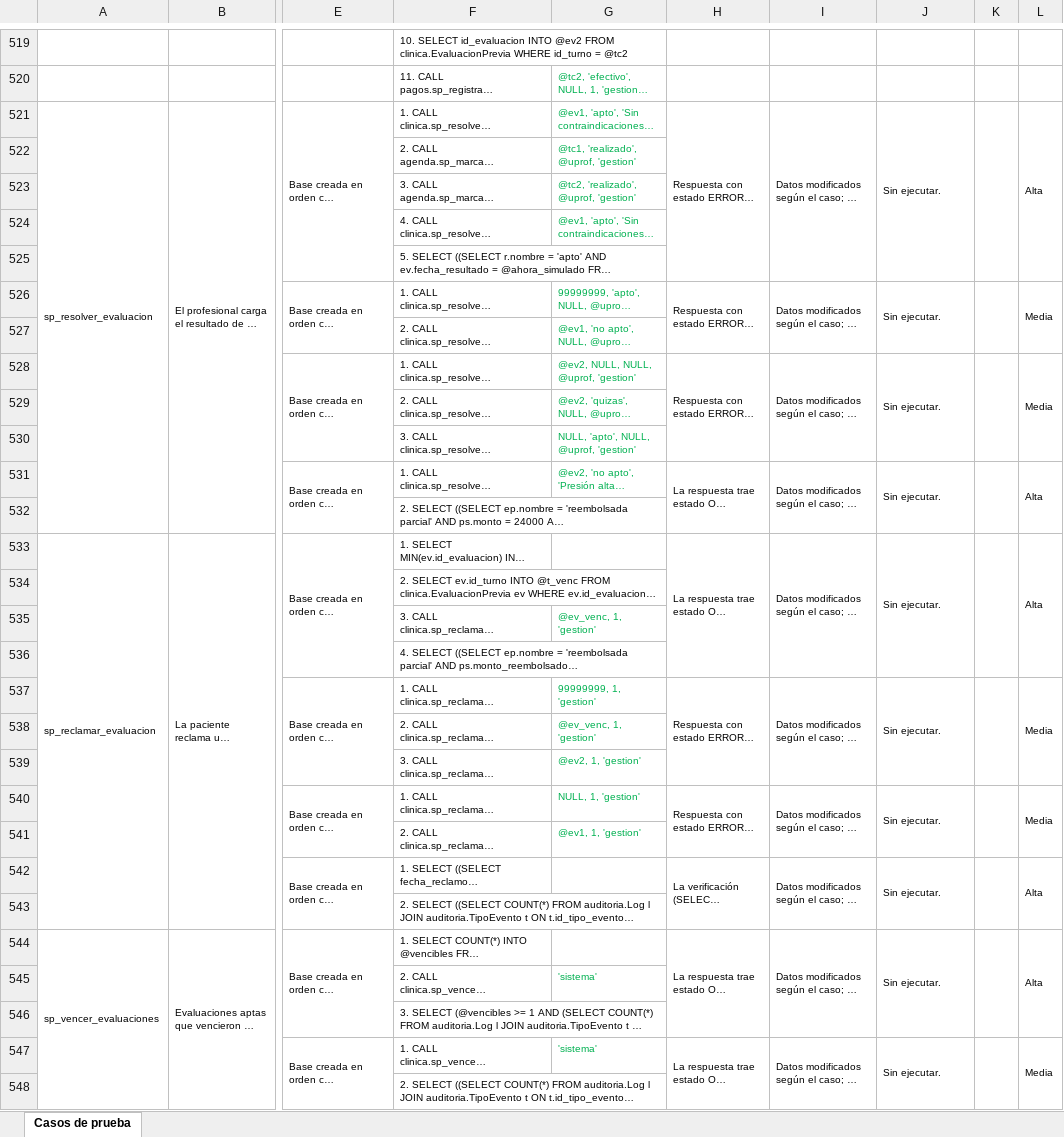
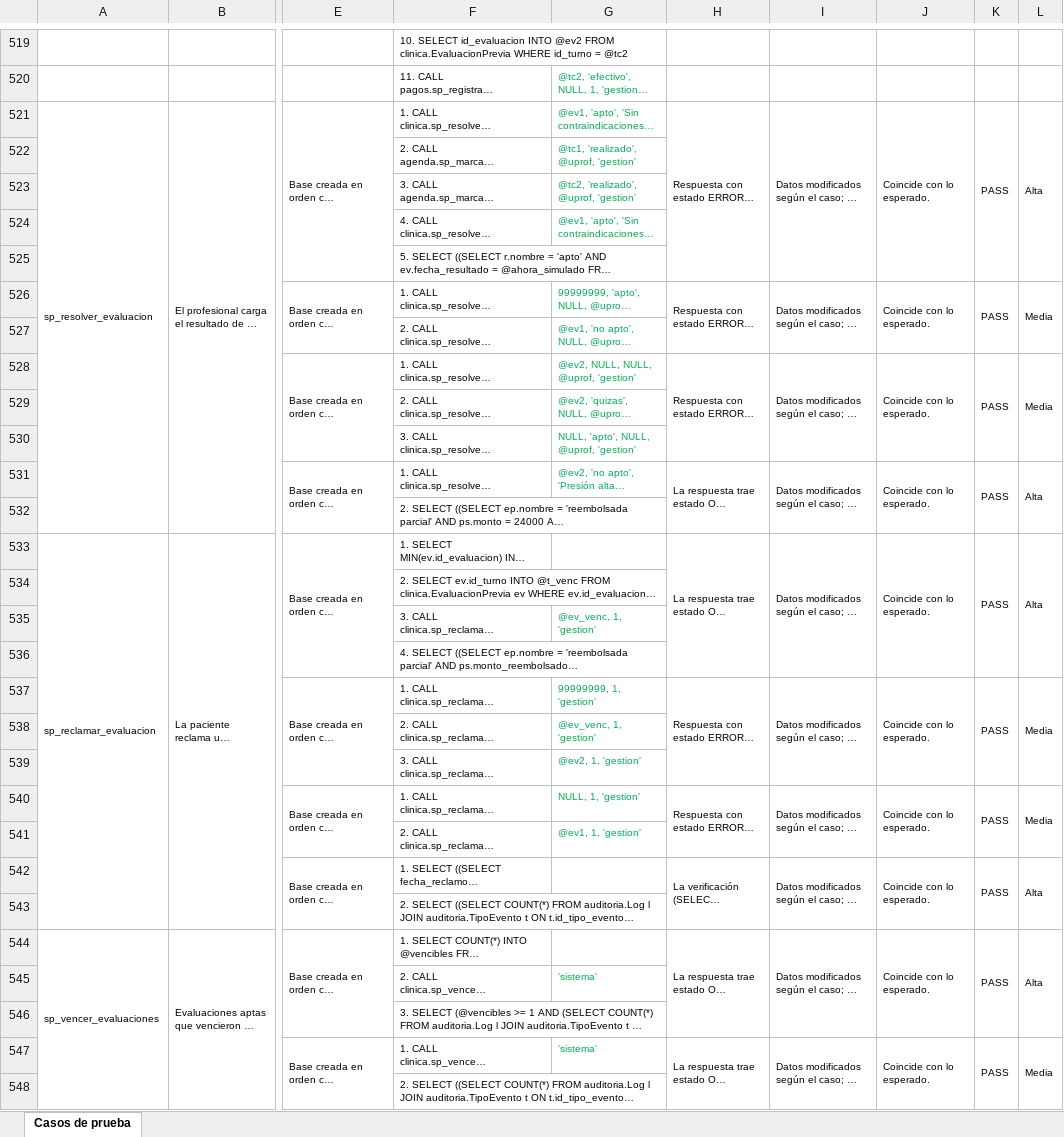
Before and after one commit to sant1jmnz/Proyect-berea, an Excel workbook: entrega-hito-2/06_PruebasSQL.xlsx, sheet Casos de prueba, drawn as a sheet; only a part is shown, gaps mark what is left out; long unchanged cells end in …; values as stored, in another font and other column widths than the file's, no borders; the diff covers the shown part only; the diff names each change by its address in the sheet, - before the commit and + after, or states it on an @@ line.

Commit message:
Entrega Hito 2 al día: diagramas con 'password' (como la tabla), 04 repetible y planilla con resultados
- Chen y Codd decían password_hash; la tabla seguridad.Usuario tiene 'password' (la contraseña
  se guarda tal cual, como en la cátedra). Corregido en los .drawio y en los PNG (fondo blanco).
- 02_datos / 04_DatosSQL: primero vacía las tablas, así el script se puede correr de nuevo solo.
- 05_Backend con los SP de usuarios del personal (09_sp_pantallas).
- 06_PruebasSQL.xlsx: 239 casos, todos PASS, con los nombres del equipo y la fecha de revisión.

```diff
--- a/entrega-hito-2/06_PruebasSQL.xlsx (sheet Casos de prueba)
+++ b/entrega-hito-2/06_PruebasSQL.xlsx (sheet Casos de prueba)
-J521: Sin ejecutar.
+J521: Coincide con lo esperado.
-K521: (empty)
+K521: PASS
-J526: Sin ejecutar.
+J526: Coincide con lo esperado.
-K526: (empty)
+K526: PASS
-J528: Sin ejecutar.
+J528: Coincide con lo esperado.
-K528: (empty)
+K528: PASS
-J531: Sin ejecutar.
+J531: Coincide con lo esperado.
-K531: (empty)
+K531: PASS
-J533: Sin ejecutar.
+J533: Coincide con lo esperado.
-K533: (empty)
+K533: PASS
-J537: Sin ejecutar.
+J537: Coincide con lo esperado.
-K537: (empty)
+K537: PASS
-J540: Sin ejecutar.
+J540: Coincide con lo esperado.
-K540: (empty)
+K540: PASS
-J542: Sin ejecutar.
+J542: Coincide con lo esperado.
-K542: (empty)
+K542: PASS
-J544: Sin ejecutar.
+J544: Coincide con lo esperado.
-K544: (empty)
+K544: PASS
-J547: Sin ejecutar.
+J547: Coincide con lo esperado.
-K547: (empty)
+K547: PASS
```
Also changed, not shown: 460 edited cells elsewhere in this sheet, 11 other files.
